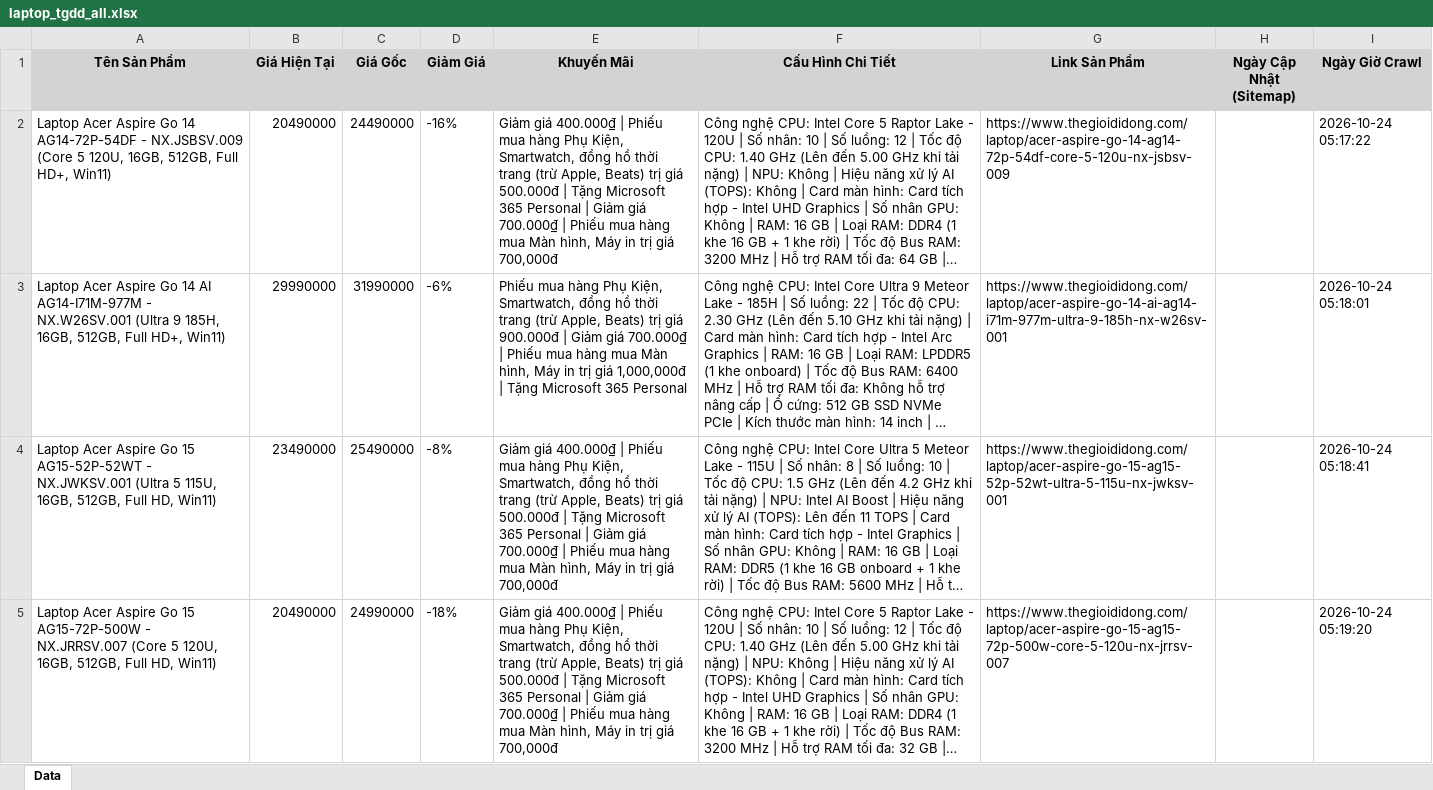
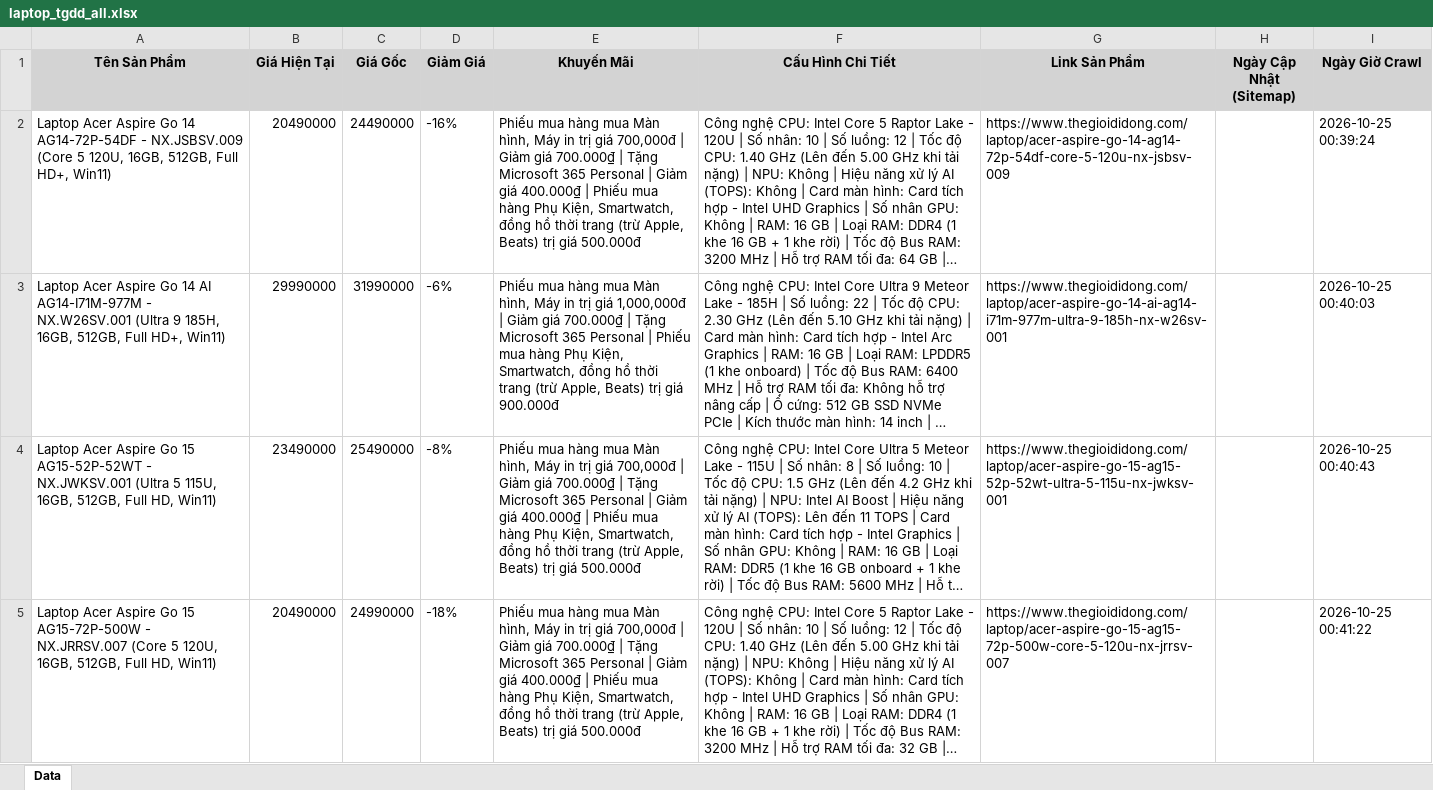
Before and after one commit to QuangTran-deptrai/crawl_laptop, an Excel workbook: laptop_tgdd_all.xlsx, sheet Data, drawn as a sheet; only a part is shown; long unchanged cells end in …; values as stored, in another font and other column widths than the file's, no borders; the diff covers the shown part only; the diff names each change by its address in the sheet, - before the commit and + after, or states it on an @@ line.

```diff
--- a/laptop_tgdd_all.xlsx (sheet Data)
+++ b/laptop_tgdd_all.xlsx (sheet Data)
-E2 (Khuyến Mãi): Giảm giá 400.000₫ | Phiếu mua hàng Phụ Kiện, Smartwatch, đồng hồ thời trang (trừ Apple, Beats) trị giá 500.000đ | Tặng Microsoft 365 Personal | Giảm giá 700.000₫ | Phiếu mua hàng mua Màn hình, Máy in trị giá 700,000đ
+E2 (Khuyến Mãi): Phiếu mua hàng mua Màn hình, Máy in trị giá 700,000đ | Giảm giá 700.000₫ | Tặng Microsoft 365 Personal | Giảm giá 400.000₫ | Phiếu mua hàng Phụ Kiện, Smartwatch, đồng hồ thời trang (trừ Apple, Beats) trị giá 500.000đ
-I2 (Ngày Giờ Crawl): 2026-10-24 05:17:22
+I2 (Ngày Giờ Crawl): 2026-10-25 00:39:24
-E3 (Khuyến Mãi): …mua hàng Phụ Kiện, Smartwatch, đồng hồ thời trang (trừ Apple, Beats) trị giá 900.000đ | Giảm giá 700.000₫ | Phiếu mua hàng mua Màn hình, Máy in trị giá 1,000,000đ | Tặng Microsoft 365 Personal
+E3 (Khuyến Mãi): …mua hàng mua Màn hình, Máy in trị giá 1,000,000đ | Giảm giá 700.000₫ | Tặng Microsoft 365 Personal | Phiếu mua hàng Phụ Kiện, Smartwatch, đồng hồ thời trang (trừ Apple, Beats) trị giá 900.000đ
-I3 (Ngày Giờ Crawl): 2026-10-24 05:18:01
+I3 (Ngày Giờ Crawl): 2026-10-25 00:40:03
-E4:E5 (Khuyến Mãi): Giảm giá 400.000₫ | Phiếu mua hàng Phụ Kiện, Smartwatch, đồng hồ thời trang (trừ Apple, Beats) trị giá 500.000đ | Tặng Microsoft 365 Personal | Giảm giá 700.000₫ | Phiếu mua hàng mua Màn hình, Máy in trị giá 700,000đ
+E4:E5 (Khuyến Mãi): Phiếu mua hàng mua Màn hình, Máy in trị giá 700,000đ | Giảm giá 700.000₫ | Tặng Microsoft 365 Personal | Giảm giá 400.000₫ | Phiếu mua hàng Phụ Kiện, Smartwatch, đồng hồ thời trang (trừ Apple, Beats) trị giá 500.000đ
-I4 (Ngày Giờ Crawl): 2026-10-24 05:18:41
+I4 (Ngày Giờ Crawl): 2026-10-25 00:40:43
-I5 (Ngày Giờ Crawl): 2026-10-24 05:19:20
+I5 (Ngày Giờ Crawl): 2026-10-25 00:41:22
```
Also changed, not shown: 9 added rows, 98 removed rows and 851 edited cells elsewhere in this sheet, laptop_cellphones_all.xlsx, laptop_fptshop_all.xlsx, 4 other files.
